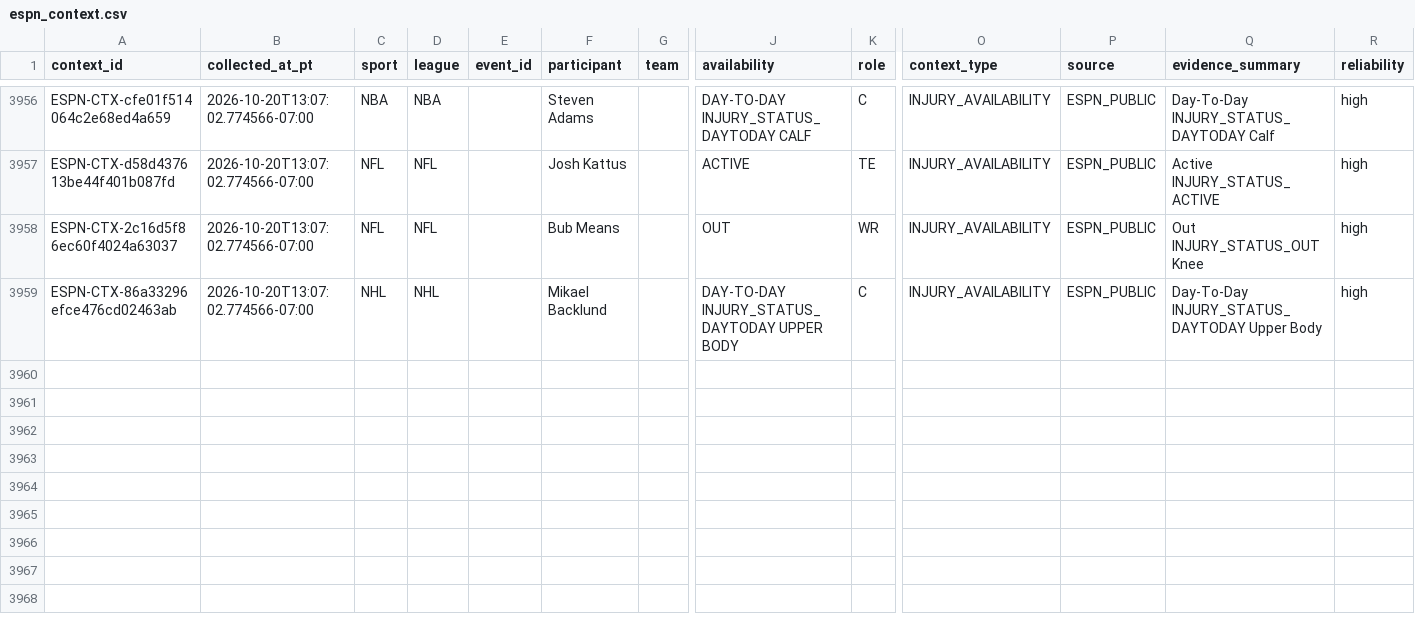
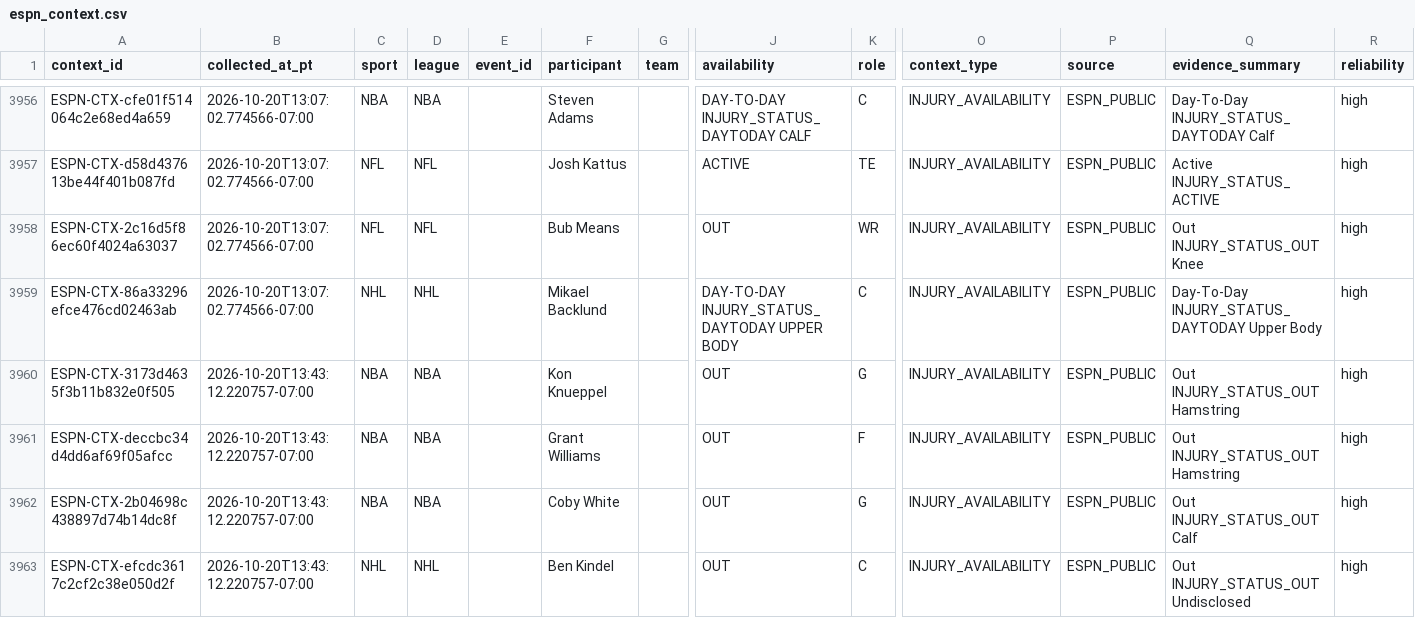
Before and after one commit to JordonNes/JordonNes.github.io, a CSV file: data/espn_context.csv, drawn as a sheet; only a part is shown, gaps mark what is left out; rows hold the shown columns only; the diff names each change by its address in the sheet, - before the commit and + after, or states it on an @@ line.

```diff
--- a/data/espn_context.csv
+++ b/data/espn_context.csv
+row 3960: ESPN-CTX-3173d4635f3b11b832e0f505 | 2026-10-20T13:43:12.220757-07:00 | NBA | NBA |  | Kon Knueppel |  | OUT | G | INJURY_AVAILABILITY | ESPN_PUBLIC | Out INJURY_STATUS_OUT Hamstring | high
+row 3961: ESPN-CTX-deccbc34d4dd6af69f05afcc | 2026-10-20T13:43:12.220757-07:00 | NBA | NBA |  | Grant Williams |  | OUT | F | INJURY_AVAILABILITY | ESPN_PUBLIC | Out INJURY_STATUS_OUT Hamstring | high
+row 3962: ESPN-CTX-2b04698c438897d74b14dc8f | 2026-10-20T13:43:12.220757-07:00 | NBA | NBA |  | Coby White |  | OUT | G | INJURY_AVAILABILITY | ESPN_PUBLIC | Out INJURY_STATUS_OUT Calf | high
+row 3963: ESPN-CTX-efcdc3617c2cf2c38e050d2f | 2026-10-20T13:43:12.220757-07:00 | NHL | NHL |  | Ben Kindel |  | OUT | C | INJURY_AVAILABILITY | ESPN_PUBLIC | Out INJURY_STATUS_OUT Undisclosed | high
```
Also changed, not shown: 3 other files.
